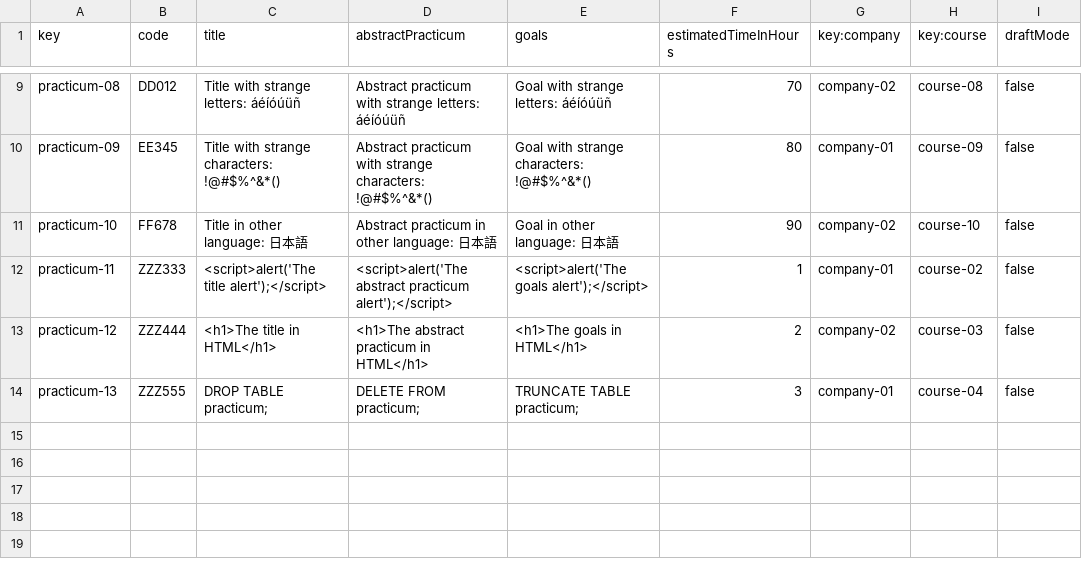
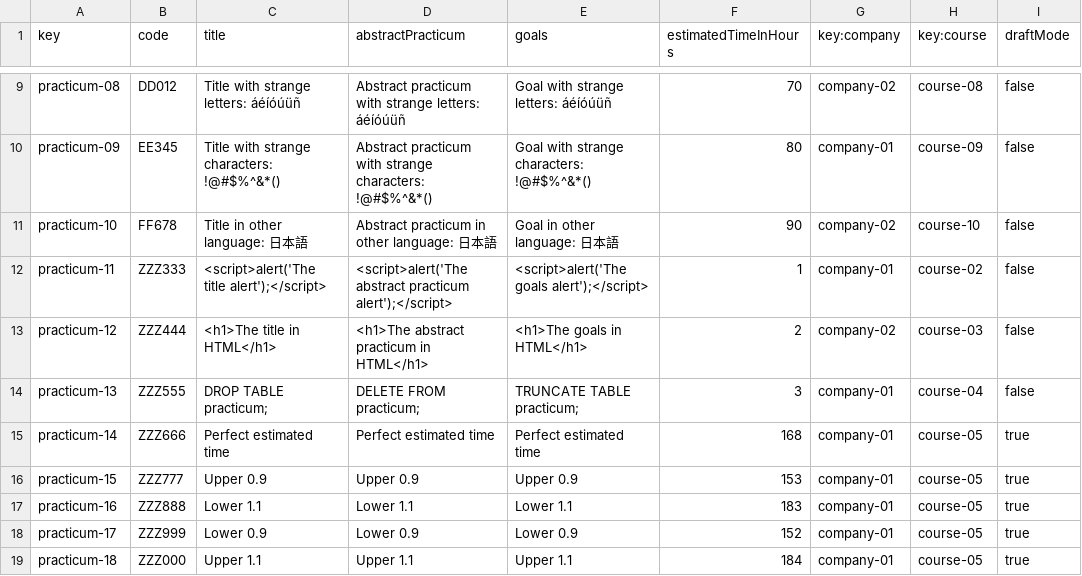
Before and after one commit to alepervaz/Acme-L3-D02, a CSV file: src/main/webapp/WEB-INF/resources/sample-data/Practicum.csv, drawn as a sheet; only a part is shown, gaps mark what is left out.

```diff
--- a/src/main/webapp/WEB-INF/resources/sample-data/Practicum.csv
+++ b/src/main/webapp/WEB-INF/resources/sample-data/Practicum.csv
@@ -14 +14,6 @@ practicum-12,ZZZ444,<h1>The title in HTML</h1>,<h1>The abstract practicum in HTM
 practicum-13,ZZZ555,DROP TABLE practicum;,DELETE FROM practicum;,TRUNCATE TABLE practicum;,3,company-01,course-04,false
+practicum-14,ZZZ666,Perfect estimated time, Perfect estimated time, Perfect estimated time,168,company-01,course-05,true
+practicum-15,ZZZ777,Upper 0.9, Upper 0.9, Upper 0.9,153,company-01,course-05,true
+practicum-16,ZZZ888,Lower 1.1, Lower 1.1, Lower 1.1,183,company-01,course-05,true
+practicum-17,ZZZ999,Lower 0.9, Lower 0.9, Lower 0.9,152,company-01,course-05,true
+practicum-18,ZZZ000,Upper 1.1, Upper 1.1, Upper 1.1,184,company-01,course-05,true
```
Also changed, not shown: src/main/webapp/WEB-INF/resources/sample-data/SessionPracticum.csv, 12 other files.
